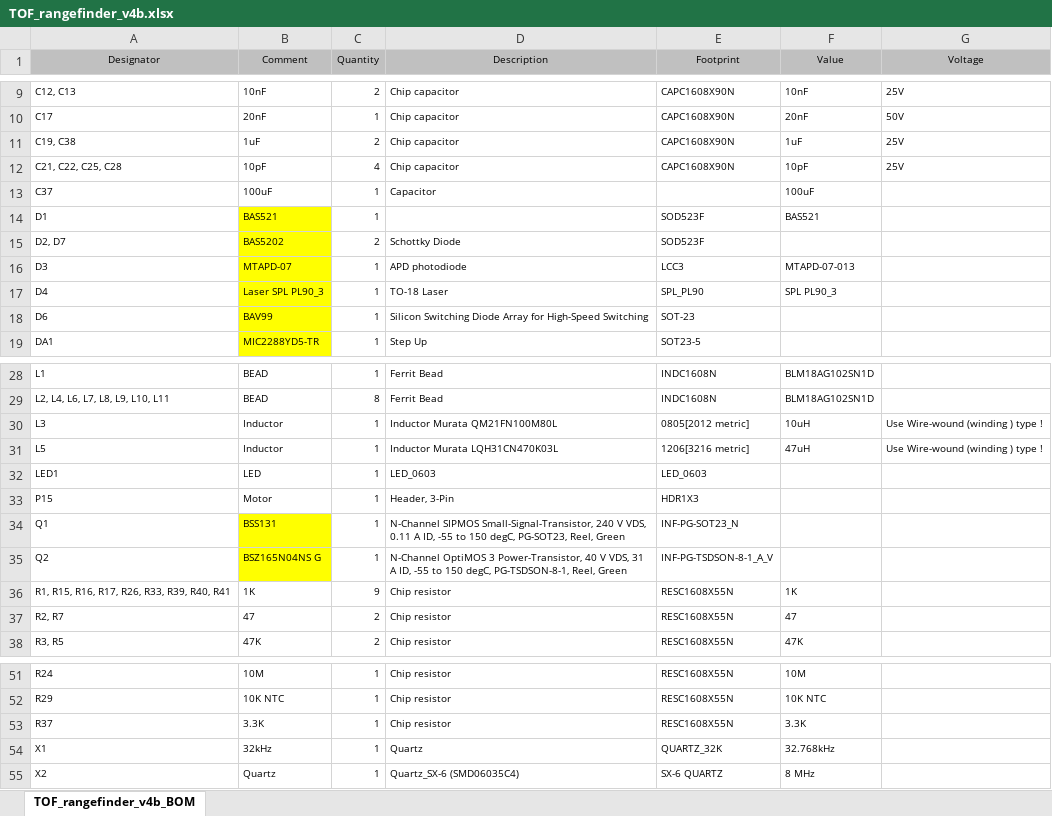
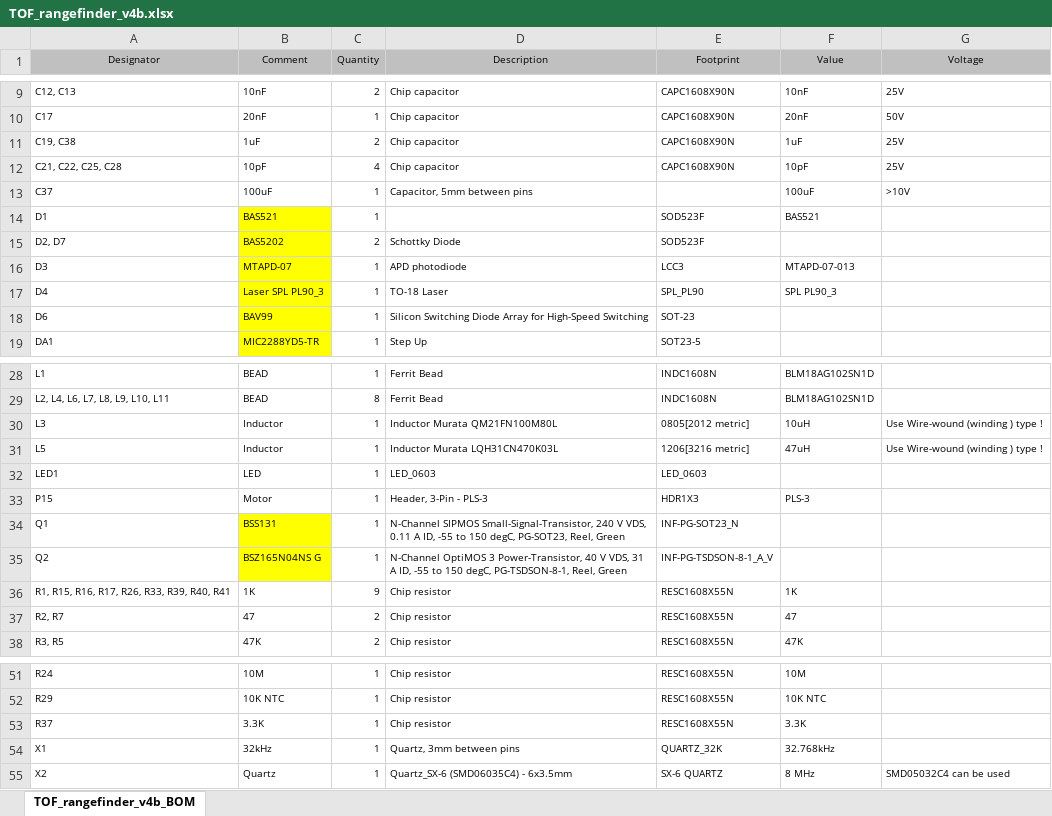
Before and after one commit to iliasam/OpenTOFLidar, an Excel workbook: PCB/PCB_project_v4/TOF_rangefinder_v4b.xlsx, sheet TOF_rangefinder_v4b_BOM, drawn as a sheet; only a part is shown, gaps mark what is left out; values as stored, in another font and other column widths than the file's, no borders; the diff names each change by its address in the sheet, - before the commit and + after, or states it on an @@ line.

Commit message:
Updated BOM

```diff
--- a/PCB/PCB_project_v4/TOF_rangefinder_v4b.xlsx (sheet TOF_rangefinder_v4b_BOM)
+++ b/PCB/PCB_project_v4/TOF_rangefinder_v4b.xlsx (sheet TOF_rangefinder_v4b_BOM)
-D13 (Description): Capacitor
+D13 (Description): Capacitor, 5mm between pins
-G13 (Voltage): (empty)
+G13 (Voltage): >10V
-D33 (Description): Header, 3-Pin
+D33 (Description): Header, 3-Pin - PLS-3
-F33 (Value): (empty)
+F33 (Value): PLS-3
-D54 (Description): Quartz
+D54 (Description): Quartz, 3mm between pins
-D55 (Description): Quartz_SX-6 (SMD06035C4)
+D55 (Description): Quartz_SX-6 (SMD06035C4) - 6x3.5mm
-G55 (Voltage): (empty)
+G55 (Voltage): SMD05032C4 can be used
```
